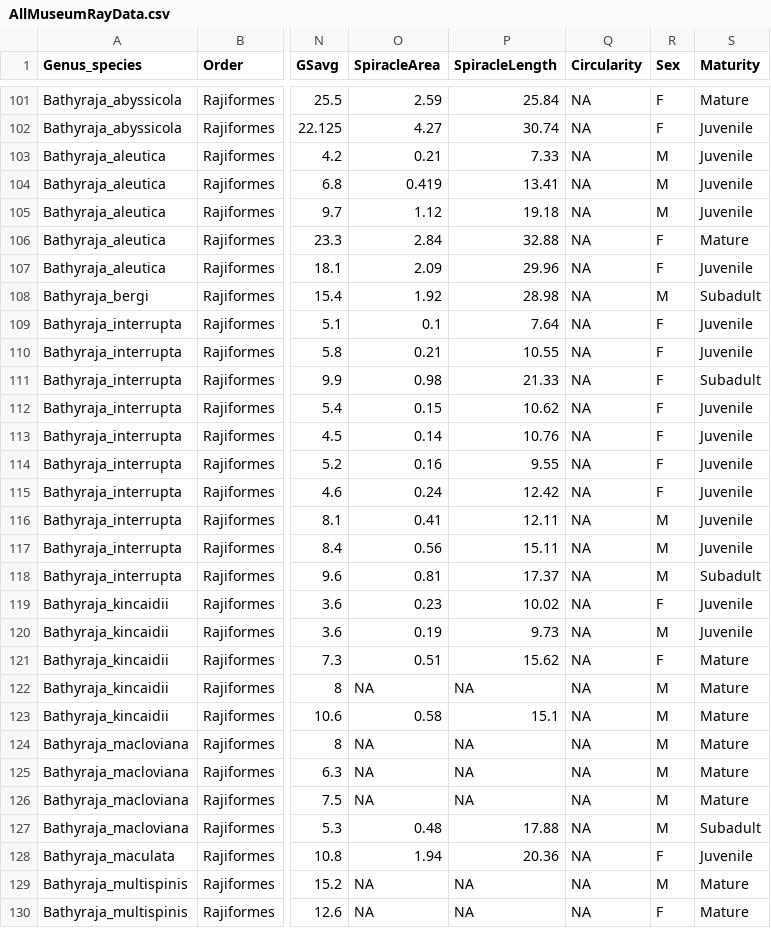
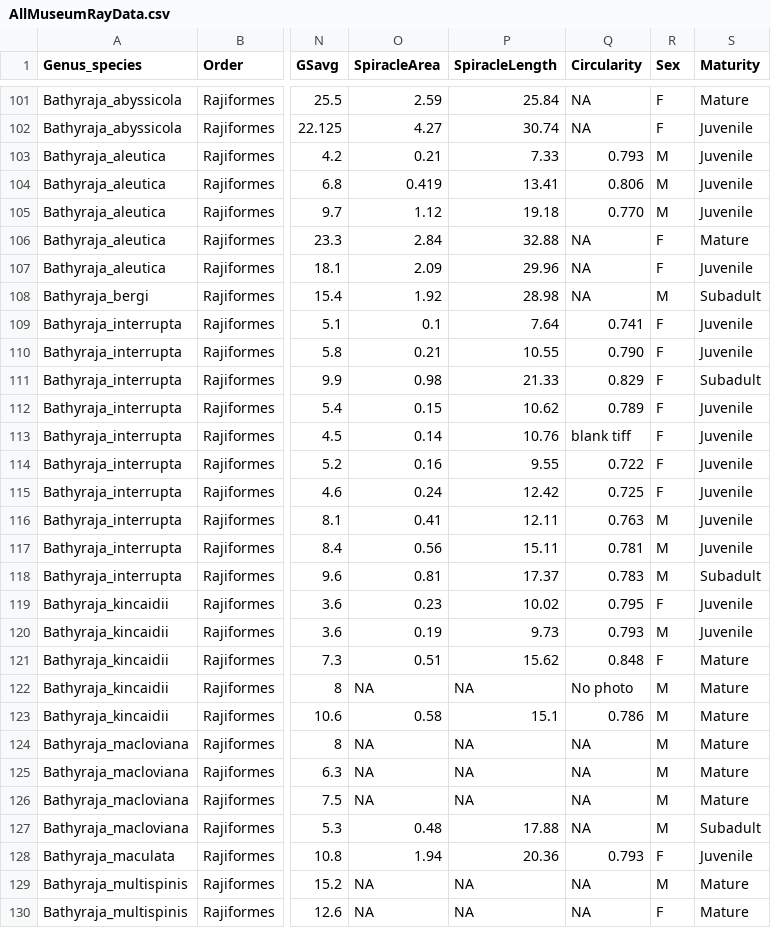
Before and after one commit to raitchison/RayAllometry, a CSV file: Data/Data_Tidy/AllMuseumRayData.csv, drawn as a sheet; only a part is shown, gaps mark what is left out; the diff covers the shown part only; the diff names each change by its address in the sheet, - before the commit and + after, or states it on an @@ line.

Commit message:
Circularity script, landmark data

```diff
--- a/Data/Data_Tidy/AllMuseumRayData.csv
+++ b/Data/Data_Tidy/AllMuseumRayData.csv
-Q103 (Circularity): NA
+Q103 (Circularity): 0.793
-Q104 (Circularity): NA
+Q104 (Circularity): 0.806
-Q105 (Circularity): NA
+Q105 (Circularity): 0.770
-Q109 (Circularity): NA
+Q109 (Circularity): 0.741
-Q110 (Circularity): NA
+Q110 (Circularity): 0.790
-Q111 (Circularity): NA
+Q111 (Circularity): 0.829
-Q112 (Circularity): NA
+Q112 (Circularity): 0.789
-Q113 (Circularity): NA
+Q113 (Circularity): blank tiff
-Q114 (Circularity): NA
+Q114 (Circularity): 0.722
-Q115 (Circularity): NA
+Q115 (Circularity): 0.725
-Q116 (Circularity): NA
+Q116 (Circularity): 0.763
-Q117 (Circularity): NA
+Q117 (Circularity): 0.781
-Q118 (Circularity): NA
+Q118 (Circularity): 0.783
-Q119 (Circularity): NA
+Q119 (Circularity): 0.795
-Q120 (Circularity): NA
+Q120 (Circularity): 0.793
-Q121 (Circularity): NA
+Q121 (Circularity): 0.848
-Q122 (Circularity): NA
+Q122 (Circularity): No photo
-Q123 (Circularity): NA
+Q123 (Circularity): 0.786
-Q128 (Circularity): NA
+Q128 (Circularity): 0.793
```
Also changed, not shown: 54 edited cells elsewhere in this file, 5 other files.
